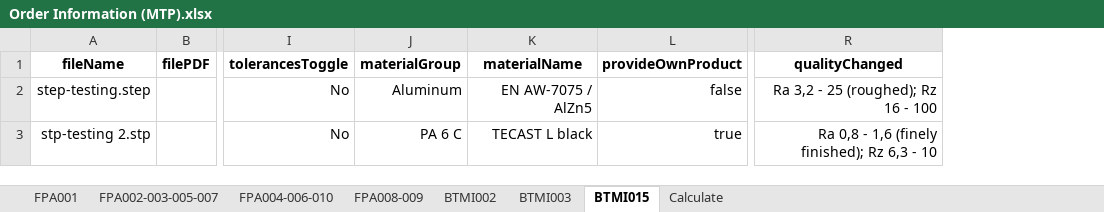
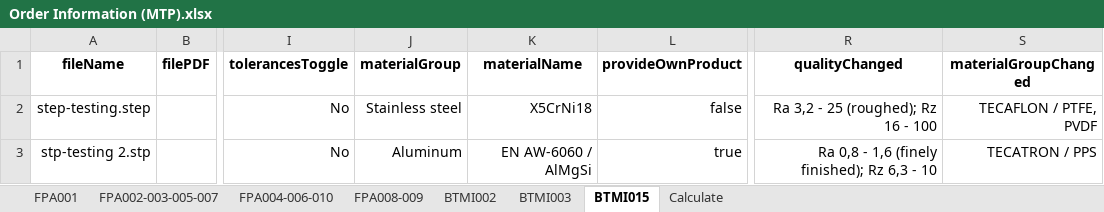
Before and after one commit to baothuy/gocad-auto-katalon, an Excel workbook: Data/Milled Or Turned Parts/Order/Order Information (MTP).xlsx, sheet BTMI015, drawn as a sheet; only a part is shown, gaps mark what is left out; values as stored, in another font and other column widths than the file's, no borders; the diff names each change by its address in the sheet, - before the commit and + after, or states it on an @@ line.

```diff
--- a/Data/Milled Or Turned Parts/Order/Order Information (MTP).xlsx (sheet BTMI015)
+++ b/Data/Milled Or Turned Parts/Order/Order Information (MTP).xlsx (sheet BTMI015)
+column S (materialGroupChanged), rows 2-3: TECAFLON / PTFE, PVDF | TECATRON / PPS
-J2 (materialGroup): Aluminum
+J2 (materialGroup): Stainless steel
-K2 (materialName): EN AW-7075 / AlZn5
+K2 (materialName): X5CrNi18
-J3 (materialGroup): PA 6 C
+J3 (materialGroup): Aluminum
-K3 (materialName): TECAST L black
+K3 (materialName): EN AW-6060 / AlMgSi
```
Also changed, not shown: sheet FPA008-009, sheet Calculate, Data/Sheet Metal Part/Order/Order Information (SMP).xlsx, 2 other files.
